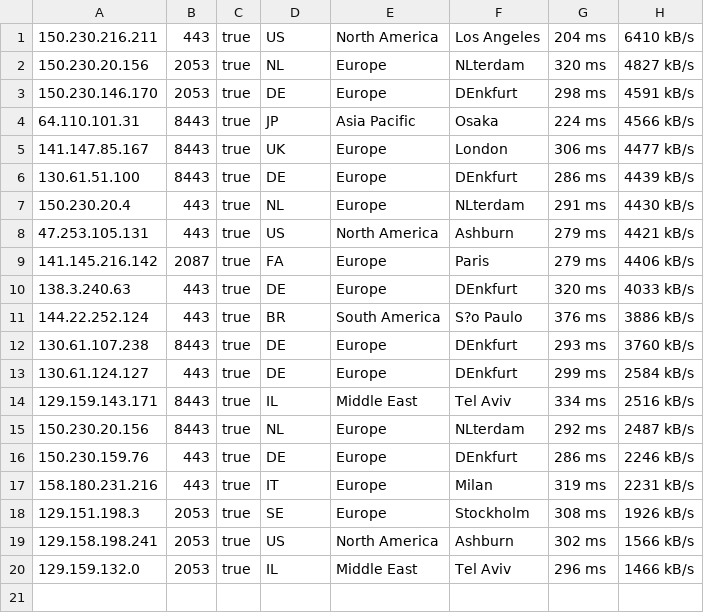
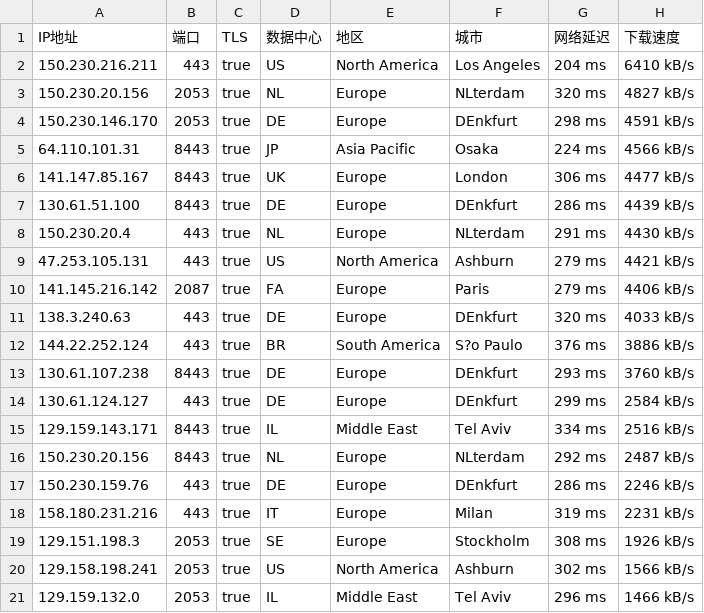
Before and after one commit to sxbai/shuxia, a CSV file: ip/443.csv, drawn as a sheet; the diff names each change by its address in the sheet, - before the commit and + after, or states it on an @@ line.

Commit message:
Update 443.csv

```diff
--- a/ip/443.csv
+++ b/ip/443.csv
+row 1: IP地址 | 端口 | TLS | 数据中心 | 地区 | 城市 | 网络延迟 | 下载速度
```
